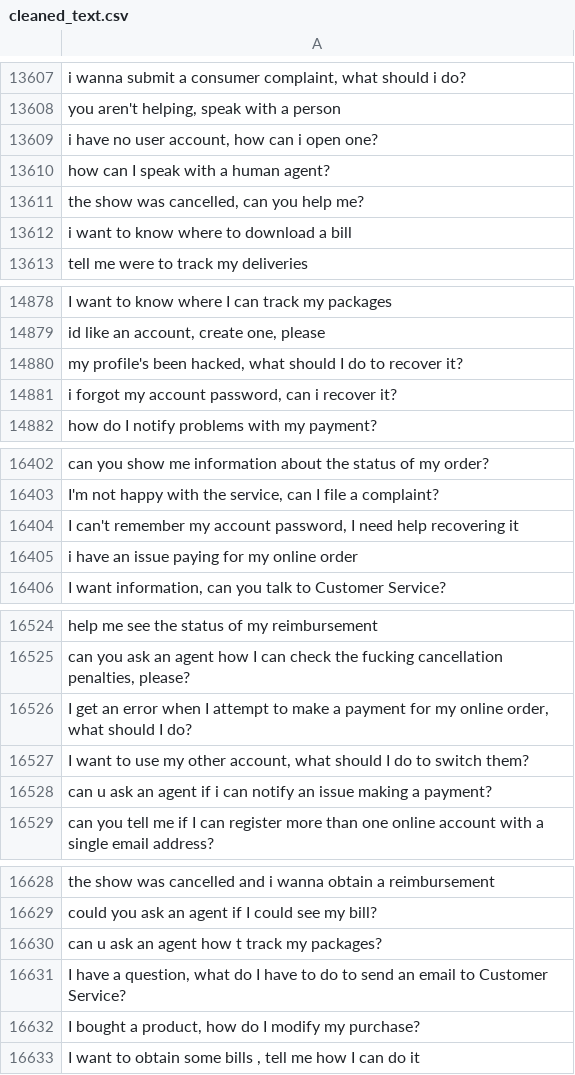
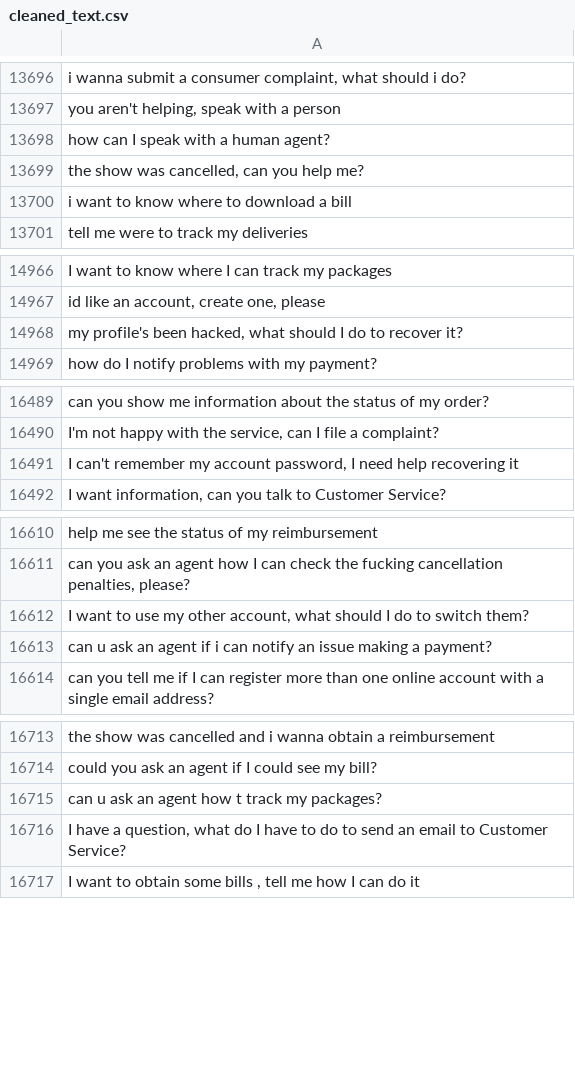
Before and after one commit to MuhammadHabibna/faq-topic-radar, a CSV file: preprocessing/faq_dataset_preprocessing/cleaned_text.csv, drawn as a sheet; only a part is shown, gaps mark what is left out; removed rows and columns are numbered as before the commit, all else as after; the diff covers the shown part only; the diff names each change by its address in the sheet, - before the commit and + after, or states it on an @@ line.

```diff
--- a/preprocessing/faq_dataset_preprocessing/cleaned_text.csv
+++ b/preprocessing/faq_dataset_preprocessing/cleaned_text.csv
-row 13609: i have no user account, how can i open one?
-row 14881: i forgot my account password, can i recover it?
-row 16405: i have an issue paying for my online order
-row 16526: I get an error when I attempt to make a payment for my online order, what should I do?
-row 16632: I bought a product, how do I modify my purchase?
```
Also changed, not shown: 94 added rows and 8 removed rows elsewhere in this file, 1 other file.
